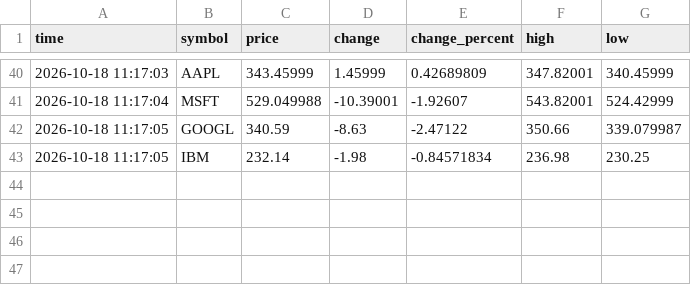
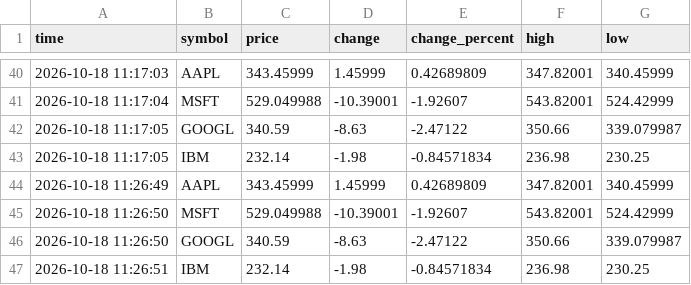
Before and after one commit to amreen1633/StockWatch, a CSV file: stock_history.csv, drawn as a sheet; only a part is shown, gaps mark what is left out; the diff names each change by its address in the sheet, - before the commit and + after, or states it on an @@ line.

```diff
--- a/stock_history.csv
+++ b/stock_history.csv
+row 44: 2026-10-18 11:26:49 | AAPL | 343.45999 | 1.45999 | 0.42689809 | 347.82001 | 340.45999
+row 45: 2026-10-18 11:26:50 | MSFT | 529.049988 | -10.39001 | -1.92607 | 543.82001 | 524.42999
+row 46: 2026-10-18 11:26:50 | GOOGL | 340.59 | -8.63 | -2.47122 | 350.66 | 339.079987
+row 47: 2026-10-18 11:26:51 | IBM | 232.14 | -1.98 | -0.84571834 | 236.98 | 230.25
```
Also changed, not shown: 1 other file.
